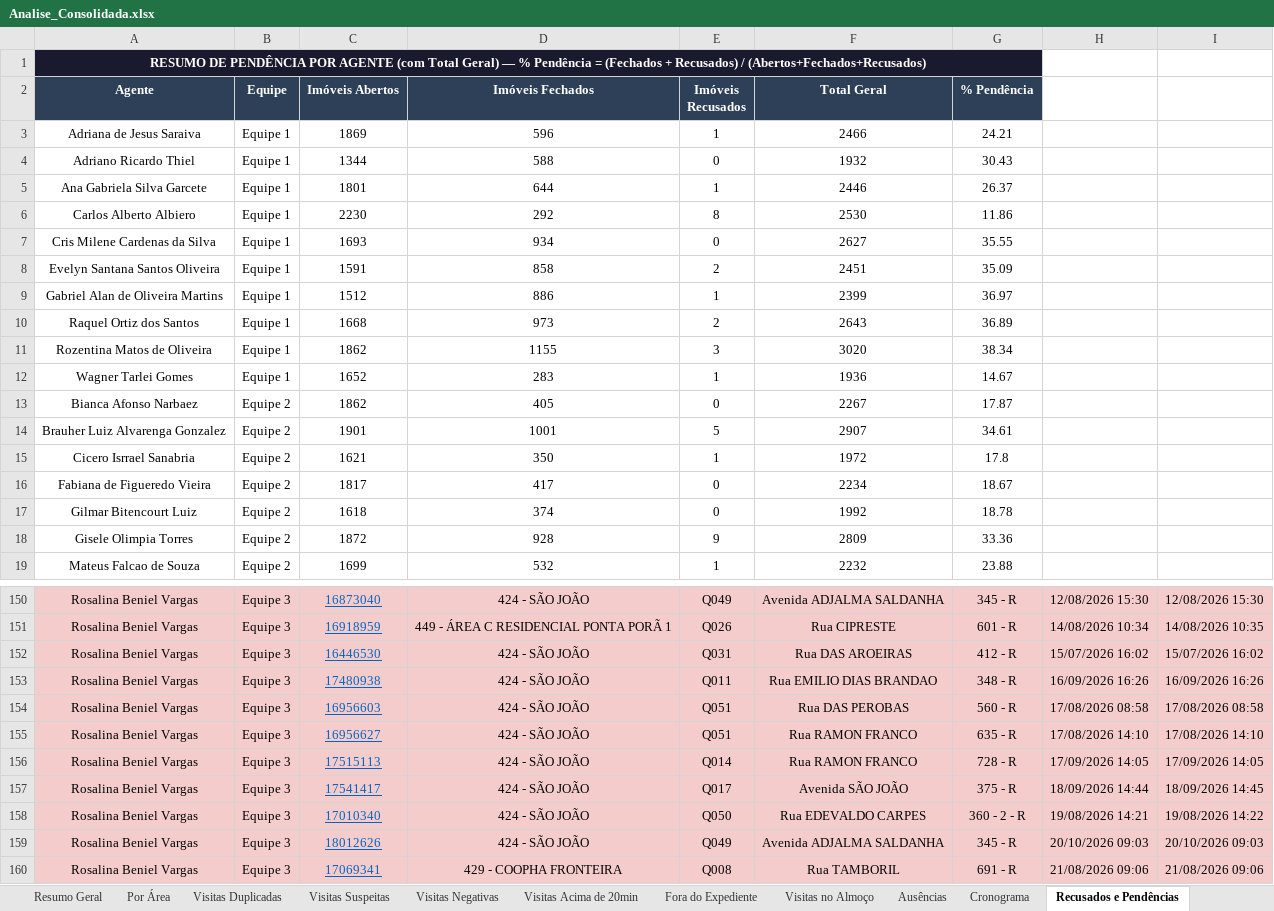
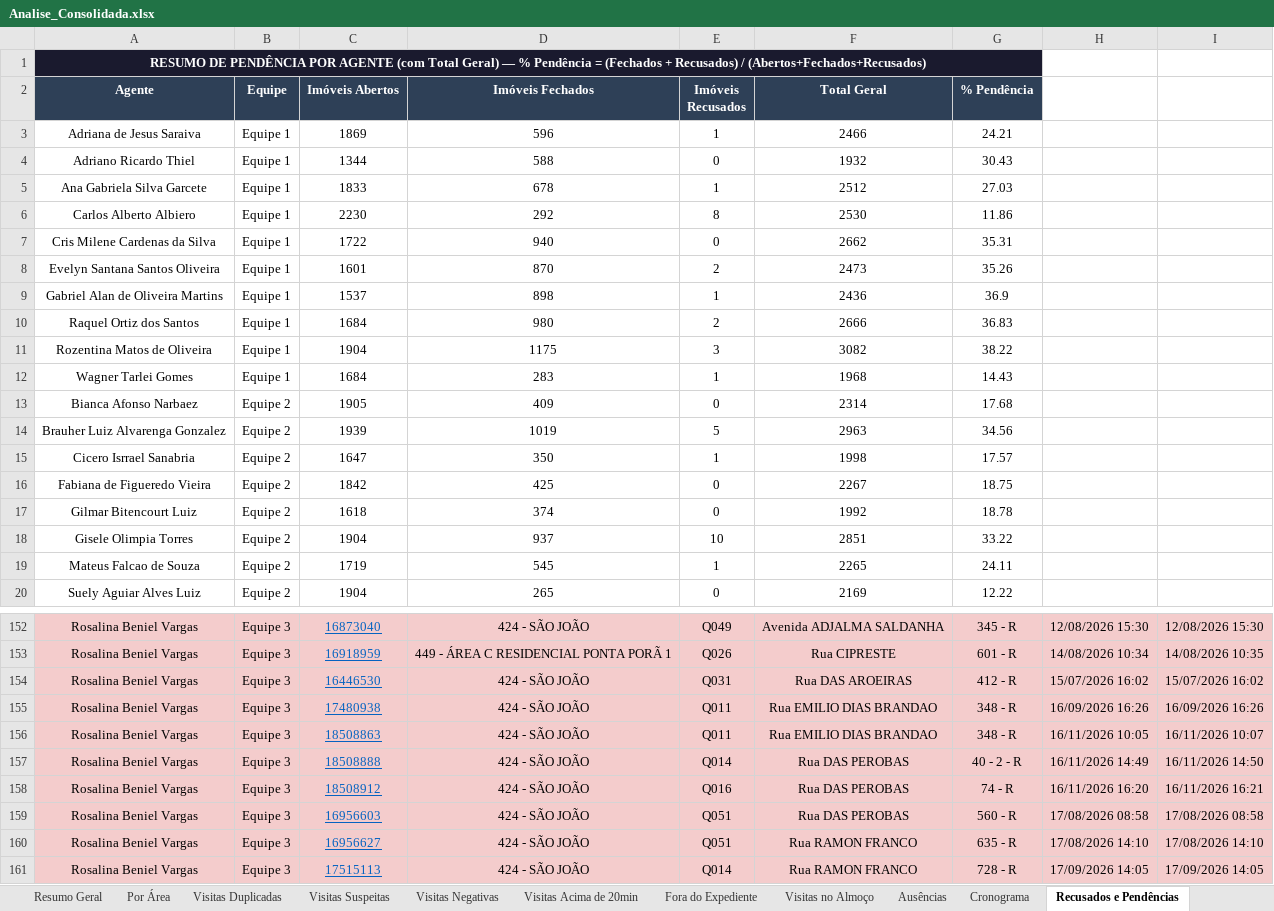
Before and after one commit to LucsDevPro/Sentinela, an Excel workbook: data/Analise_Consolidada.xlsx, sheet Recusados e Pendências, drawn as a sheet; only a part is shown, gaps mark what is left out; the shorter side is filled out with more unchanged rows; values as stored, in another font and other column widths than the file's, no borders; removed rows and columns are numbered as before the commit, all else as after; the diff covers the shown part only; the diff names each change by its address in the sheet, - before the commit and + after, or states it on an @@ line.

```diff
--- a/data/Analise_Consolidada.xlsx (sheet Recusados e Pendências)
+++ b/data/Analise_Consolidada.xlsx (sheet Recusados e Pendências)
-row 5: Ana Gabriela Silva Garcete | Equipe 1 | 1801 | 644 | 1 | 2446 | 26.37
+row 5: Ana Gabriela Silva Garcete | Equipe 1 | 1833 | 678 | 1 | 2512 | 27.03
-row 7: Cris Milene Cardenas da Silva | Equipe 1 | 1693 | 934 | 0 | 2627 | 35.55
-row 8: Evelyn Santana Santos Oliveira | Equipe 1 | 1591 | 858 | 2 | 2451 | 35.09
-row 9: Gabriel Alan de Oliveira Martins | Equipe 1 | 1512 | 886 | 1 | 2399 | 36.97
-row 10: Raquel Ortiz dos Santos | Equipe 1 | 1668 | 973 | 2 | 2643 | 36.89
-row 11: Rozentina Matos de Oliveira | Equipe 1 | 1862 | 1155 | 3 | 3020 | 38.34
+row 7: Cris Milene Cardenas da Silva | Equipe 1 | 1722 | 940 | 0 | 2662 | 35.31
+row 8: Evelyn Santana Santos Oliveira | Equipe 1 | 1601 | 870 | 2 | 2473 | 35.26
+row 9: Gabriel Alan de Oliveira Martins | Equipe 1 | 1537 | 898 | 1 | 2436 | 36.9
+row 10: Raquel Ortiz dos Santos | Equipe 1 | 1684 | 980 | 2 | 2666 | 36.83
+row 11: Rozentina Matos de Oliveira | Equipe 1 | 1904 | 1175 | 3 | 3082 | 38.22
-C12 (Imóveis Abertos): 1652
+C12 (Imóveis Abertos): 1684
-F12 (Total Geral): 1936
+F12 (Total Geral): 1968
-G12 (% Pendência): 14.67
+G12 (% Pendência): 14.43
-row 13: Bianca Afonso Narbaez | Equipe 2 | 1862 | 405 | 0 | 2267 | 17.87
-row 14: Brauher Luiz Alvarenga Gonzalez | Equipe 2 | 1901 | 1001 | 5 | 2907 | 34.61
+row 13: Bianca Afonso Narbaez | Equipe 2 | 1905 | 409 | 0 | 2314 | 17.68
+row 14: Brauher Luiz Alvarenga Gonzalez | Equipe 2 | 1939 | 1019 | 5 | 2963 | 34.56
-C15 (Imóveis Abertos): 1621
+C15 (Imóveis Abertos): 1647
-F15 (Total Geral): 1972
+F15 (Total Geral): 1998
-G15 (% Pendência): 17.8
+G15 (% Pendência): 17.57
-row 16: Fabiana de Figueredo Vieira | Equipe 2 | 1817 | 417 | 0 | 2234 | 18.67
+row 16: Fabiana de Figueredo Vieira | Equipe 2 | 1842 | 425 | 0 | 2267 | 18.75
-row 18: Gisele Olimpia Torres | Equipe 2 | 1872 | 928 | 9 | 2809 | 33.36
-row 19: Mateus Falcao de Souza | Equipe 2 | 1699 | 532 | 1 | 2232 | 23.88
+row 18: Gisele Olimpia Torres | Equipe 2 | 1904 | 937 | 10 | 2851 | 33.22
+row 19: Mateus Falcao de Souza | Equipe 2 | 1719 | 545 | 1 | 2265 | 24.11
+row 20: Suely Aguiar Alves Luiz | Equipe 2 | 1904 | 265 | 0 | 2169 | 12.22
+row 156: Rosalina Beniel Vargas | Equipe 3 | 18508863 | 424 - SÃO JOÃO | Q011 | Rua EMILIO DIAS BRANDAO | 348 - R | 16/11/2026 10:05 | 16/11/2026 10:07
+row 157: Rosalina Beniel Vargas | Equipe 3 | 18508888 | 424 - SÃO JOÃO | Q014 | Rua DAS PEROBAS | 40 - 2 - R | 16/11/2026 14:49 | 16/11/2026 14:50
+row 158: Rosalina Beniel Vargas | Equipe 3 | 18508912 | 424 - SÃO JOÃO | Q016 | Rua DAS PEROBAS | 74 - R | 16/11/2026 16:20 | 16/11/2026 16:21
```
Also changed, not shown: 21 added rows, 20 removed rows and 9 edited cells elsewhere in this sheet, sheet Ranking, sheet Resumo Semanal, sheet Resumo Geral, sheet Visitas Acima de 20min, sheet Por Área, sheet Ausências, 2 more sheets, data/historico/semana_331.xlsx, data/historico/semana_332.xlsx, 30 other files.
